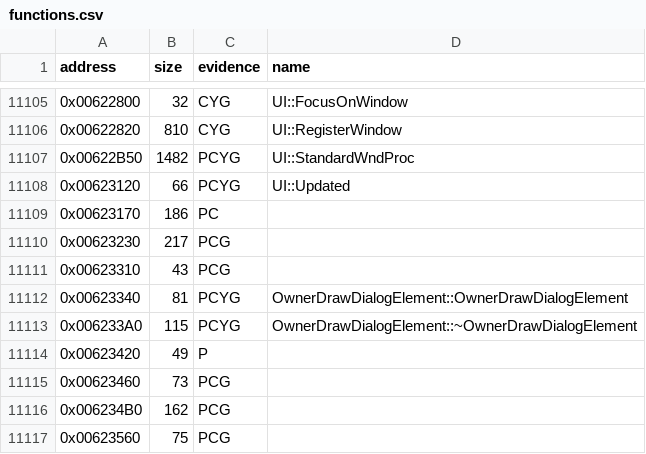
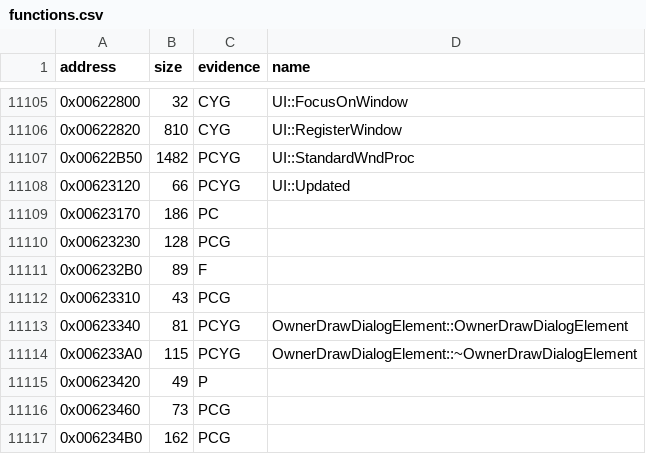
Before and after one commit to gibbo101/ra2-decomp, a CSV file: data/functions.csv, drawn as a sheet; only a part is shown, gaps mark what is left out; the shorter side is filled out with more unchanged rows.

```diff
--- a/data/functions.csv
+++ b/data/functions.csv
@@ -11109,3 +11109,4 @@ address,size,evidence,name
 0x00623170,186,PC,
-0x00623230,217,PCG,
+0x00623230,128,PCG,
+0x006232B0,89,F,
 0x00623310,43,PCG,
```
Also changed, not shown: data/names.csv, 5 other files.
